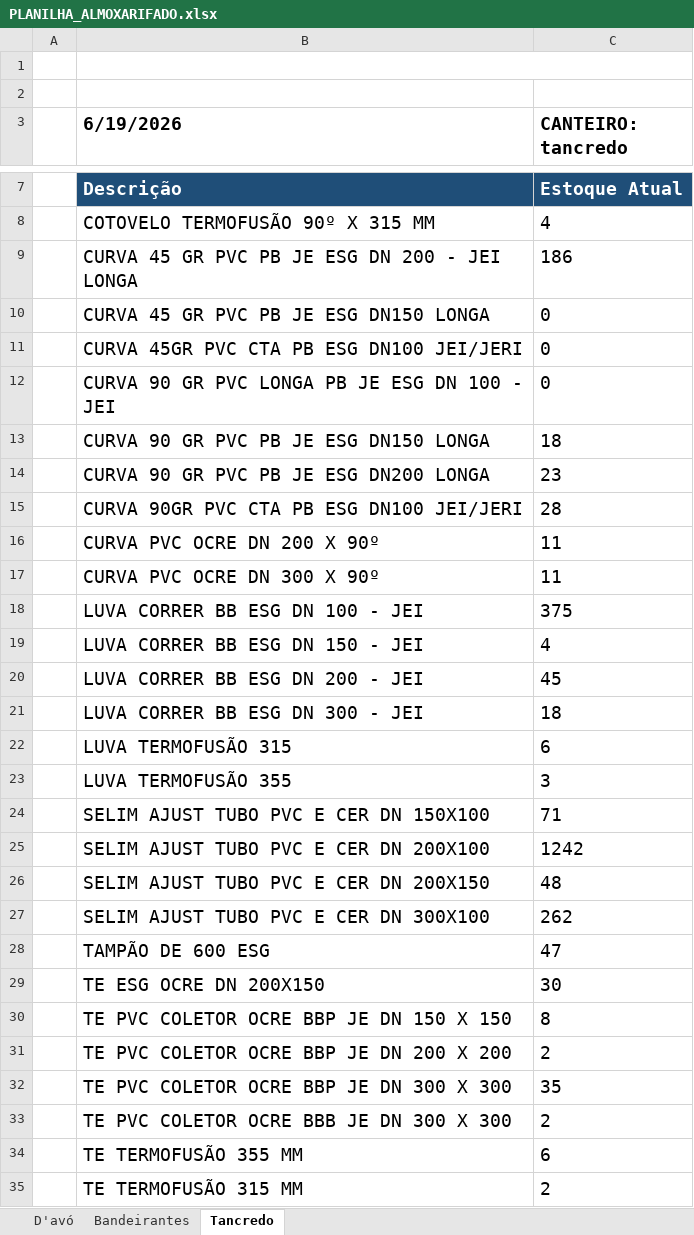
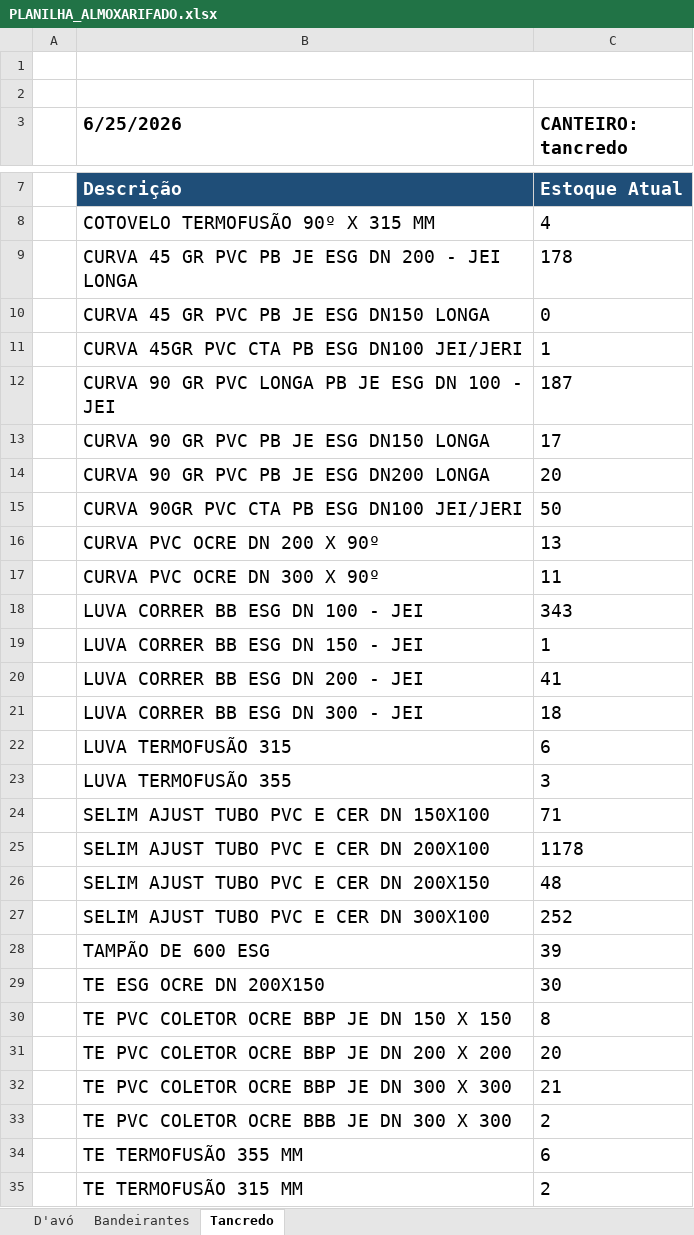
Before and after one commit to integra6a-star/dashboard-obras, an Excel workbook: PLANILHA_ALMOXARIFADO.xlsx, sheet Tancredo, drawn as a sheet; only a part is shown, gaps mark what is left out; values as stored, in another font and other column widths than the file's, no borders; the diff covers the shown part only; the diff names each change by its address in the sheet, - before the commit and + after, or states it on an @@ line.

Commit message:
Atualizar PDS almoxarifado e seguranca

```diff
--- a/PLANILHA_ALMOXARIFADO.xlsx (sheet Tancredo)
+++ b/PLANILHA_ALMOXARIFADO.xlsx (sheet Tancredo)
-B3: 6/19/2026
+B3: 6/25/2026
-C9 (CANTEIRO: tancredo): 186
+C9 (CANTEIRO: tancredo): 178
-C11 (CANTEIRO: tancredo): 0
+C11 (CANTEIRO: tancredo): 1
-C12 (CANTEIRO: tancredo): 0
+C12 (CANTEIRO: tancredo): 187
-C13 (CANTEIRO: tancredo): 18
+C13 (CANTEIRO: tancredo): 17
-C14 (CANTEIRO: tancredo): 23
+C14 (CANTEIRO: tancredo): 20
-C15 (CANTEIRO: tancredo): 28
+C15 (CANTEIRO: tancredo): 50
-C16 (CANTEIRO: tancredo): 11
+C16 (CANTEIRO: tancredo): 13
-C18 (CANTEIRO: tancredo): 375
+C18 (CANTEIRO: tancredo): 343
-C19 (CANTEIRO: tancredo): 4
+C19 (CANTEIRO: tancredo): 1
-C20 (CANTEIRO: tancredo): 45
+C20 (CANTEIRO: tancredo): 41
-C25 (CANTEIRO: tancredo): 1242
+C25 (CANTEIRO: tancredo): 1178
-C27 (CANTEIRO: tancredo): 262
+C27 (CANTEIRO: tancredo): 252
-C28 (CANTEIRO: tancredo): 47
+C28 (CANTEIRO: tancredo): 39
-C31 (CANTEIRO: tancredo): 2
+C31 (CANTEIRO: tancredo): 20
-C32 (CANTEIRO: tancredo): 35
+C32 (CANTEIRO: tancredo): 21
```
Also changed, not shown: 2 edited cells elsewhere in this sheet, sheet Bandeirantes, sheet D'avó, docs/PLANILHA_ALMOXARIFADO.xlsx, 19 other files.
